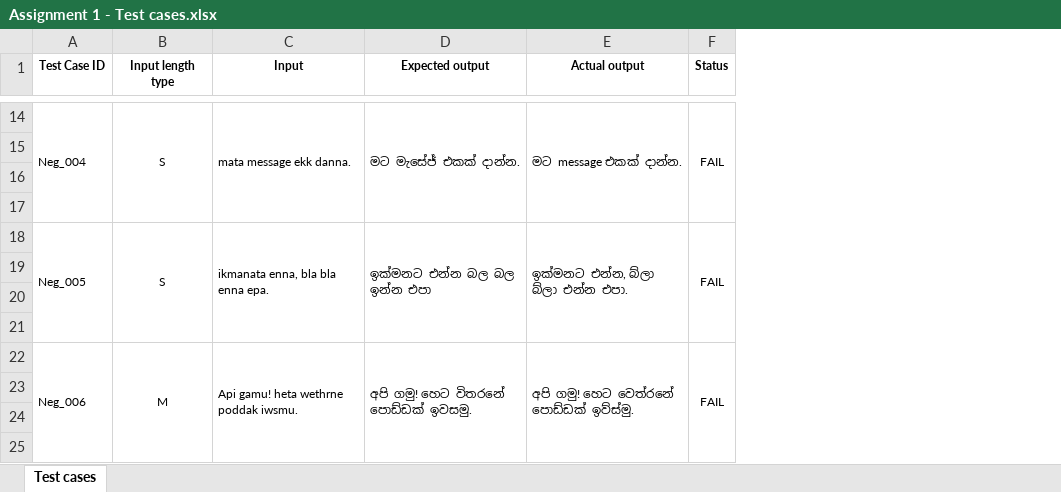
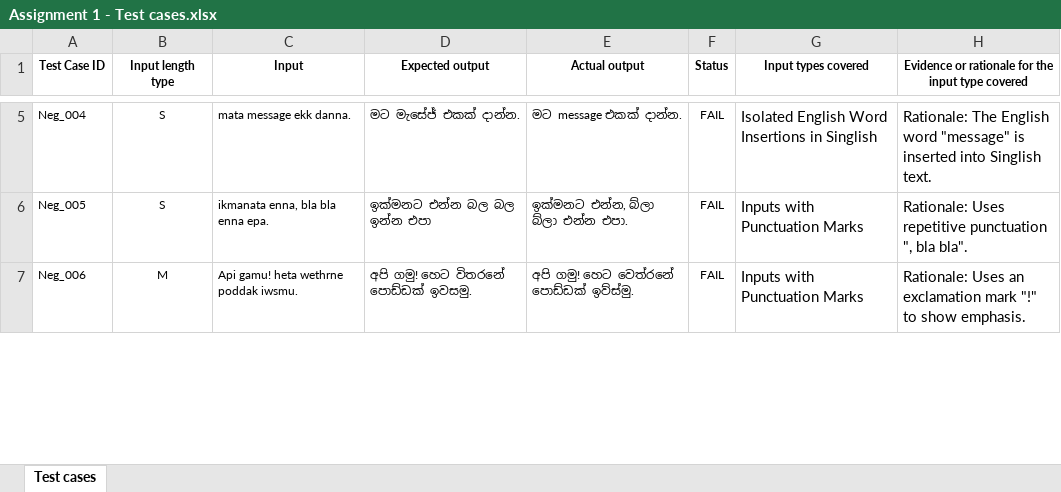
Before and after one commit to Thidas03/ITPM_Assignment1, an Excel workbook: Assignment 1 - Test cases.xlsx, sheet Test cases, drawn as a sheet; only a part is shown, gaps mark what is left out; values as stored, in another font and other column widths than the file's, no borders; removed rows and columns are numbered as before the commit, all else as after; the diff covers the shown part only; the diff names each change by its address in the sheet, - before the commit and + after, or states it on an @@ line.

Commit message:
add column G and H

```diff
--- a/Assignment 1 - Test cases.xlsx (sheet Test cases)
+++ b/Assignment 1 - Test cases.xlsx (sheet Test cases)
+column G (Input types covered), rows 5-7: Isolated English Word Insertions in Singlish | Inputs with Punctuation Marks | Inputs with Punctuation Marks
+column H, row 1: Evidence or rationale for the input type covered; rows 5-7: Rationale: The English word "message" is inserted into Singlish text. | Rationale: Uses repetitive punctuation ", bla bla". | Rationale: Uses an exclamation mark "!" to show emphasis.
-A14:A17 merged
-B14:B17 merged
-C14:C17 merged
-D14:D17 merged
-E14:E17 merged
-F14:F17 merged
-row 15: (empty)
-row 16: (empty)
-row 17: (empty)
-A18:A21 merged
-B18:B21 merged
-C18:C21 merged
-D18:D21 merged
-E18:E21 merged
-F18:F21 merged
-row 19: (empty)
-row 20: (empty)
-row 21: (empty)
-A22:A25 merged
-B22:B25 merged
-C22:C25 merged
-D22:D25 merged
-E22:E25 merged
-F22:F25 merged
-row 23: (empty)
-row 24: (empty)
-row 25: (empty)
```
Also changed, not shown: 138 removed rows and merged cells elsewhere in this sheet, 1 other file.
